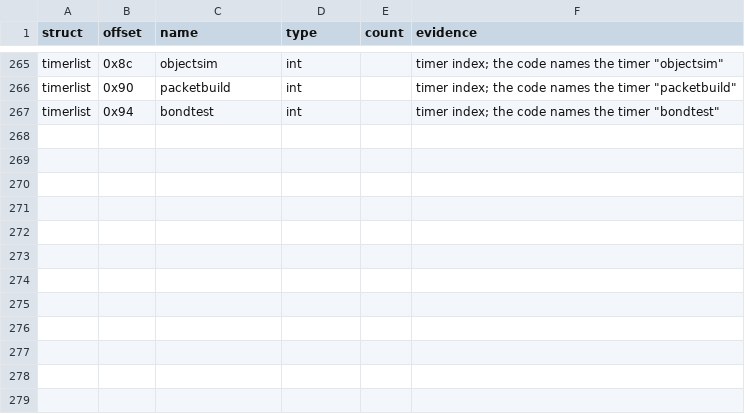
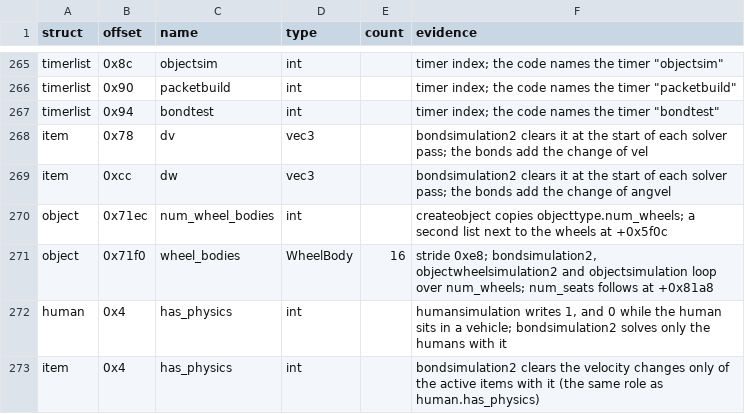
Before and after one commit to TheGreatVulpzin/OpenSubRosa24, a CSV file: analysis/structs/names.csv, drawn as a sheet; only a part is shown, gaps mark what is left out.

Commit message:
Move the start of each bond solver pass into loop_clear
loop_clear writes the pass number to a global (bondpass, the wheels use it) and clears the velocity changes of the particles, the items with physics, the wheel bodies of the objects and the bones of the humans in the solver.

Item and Human +0x4 are has_physics: humansimulation writes 0 while the human sits in a vehicle, and the solver only works on the bodies with it. Item has dv and dw. Object has num_wheel_bodies and wheel_bodies (records of 0xe8 bytes), next to the wheel definitions at +0x5f0c. bondsimulation2 gives the same result on all 10 recorded calls, and the quick gate shows no drop.

```diff
--- a/analysis/structs/names.csv
+++ b/analysis/structs/names.csv
@@ -267 +267,7 @@ timerlist,0x90,packetbuild,int,,"timer index; the code names the timer ""packetb
 timerlist,0x94,bondtest,int,,"timer index; the code names the timer ""bondtest"""
+item,0x78,dv,vec3,,bondsimulation2 clears it at the start of each solver pass; the bonds add the change of vel
+item,0xcc,dw,vec3,,bondsimulation2 clears it at the start of each solver pass; the bonds add the change of angvel
+object,0x71ec,num_wheel_bodies,int,,"createobject copies objecttype.num_wheels; a second list next to the wheels at +0x5f0c"
+object,0x71f0,wheel_bodies,WheelBody,16,"stride 0xe8; bondsimulation2, objectwheelsimulation2 and objectsimulation loop over num_wheels; num_seats follows at +0x81a8"
+human,0x4,has_physics,int,,"humansimulation writes 1, and 0 while the human sits in a vehicle; bondsimulation2 solves only the humans with it"
+item,0x4,has_physics,int,,"bondsimulation2 clears the velocity changes only of the active items with it (the same role as human.has_physics)"
```
Also changed, not shown: analysis/024d/data_globals.csv, 7 other files.
